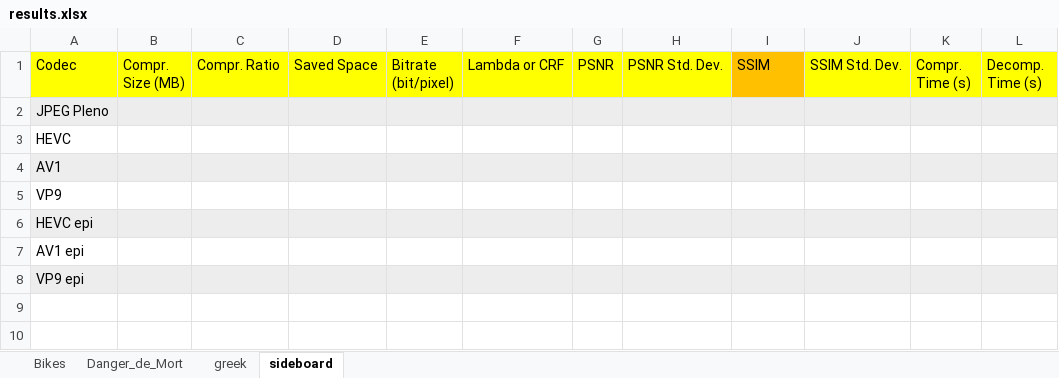
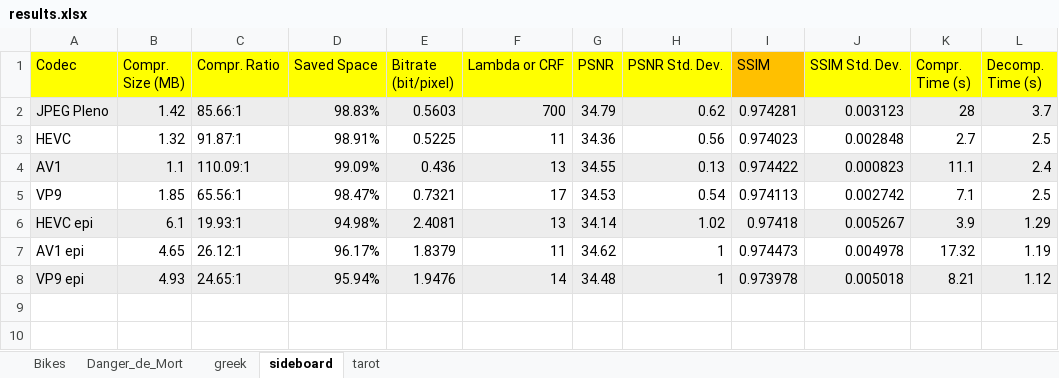
Before and after one commit to alessiomaddaluno/lfi, an Excel workbook: results.xlsx, sheet sideboard, drawn as a sheet; only a part is shown; values as stored, in another font and other column widths than the file's, no borders; removed rows and columns are numbered as before the commit, all else as after; the diff names each change by its address in the sheet, - before the commit and + after, or states it on an @@ line.

```diff
--- a/results.xlsx (sheet sideboard)
+++ b/results.xlsx (sheet sideboard)
+sheet tab: tarot
-row 2: JPEG Pleno
-row 3: HEVC
-row 4: AV1
-row 5: VP9
-row 6: HEVC epi
-row 7: AV1 epi
-row 8: VP9 epi
+row 2: JPEG Pleno | 1.42 | 85.66:1 | 98.83% | 0.5603 | 700 | 34.79 | 0.62 | 0.974281 | 0.003123 | 28 | 3.7
+row 3: HEVC | 1.32 | 91.87:1 | 98.91% | 0.5225 | 11 | 34.36 | 0.56 | 0.974023 | 0.002848 | 2.7 | 2.5
+row 4: AV1 | 1.1 | 110.09:1 | 99.09% | 0.436 | 13 | 34.55 | 0.13 | 0.974422 | 0.000823 | 11.1 | 2.4
+row 5: VP9 | 1.85 | 65.56:1 | 98.47% | 0.7321 | 17 | 34.53 | 0.54 | 0.974113 | 0.002742 | 7.1 | 2.5
+row 6: HEVC epi | 6.1 | 19.93:1 | 94.98% | 2.4081 | 13 | 34.14 | 1.02 | 0.97418 | 0.005267 | 3.9 | 1.29
+row 7: AV1 epi | 4.65 | 26.12:1 | 96.17% | 1.8379 | 11 | 34.62 | 1 | 0.974473 | 0.004978 | 17.32 | 1.19
+row 8: VP9 epi | 4.93 | 24.65:1 | 95.94% | 1.9476 | 14 | 34.48 | 1 | 0.973978 | 0.005018 | 8.21 | 1.12
```
Also changed, not shown: 2 other files.
